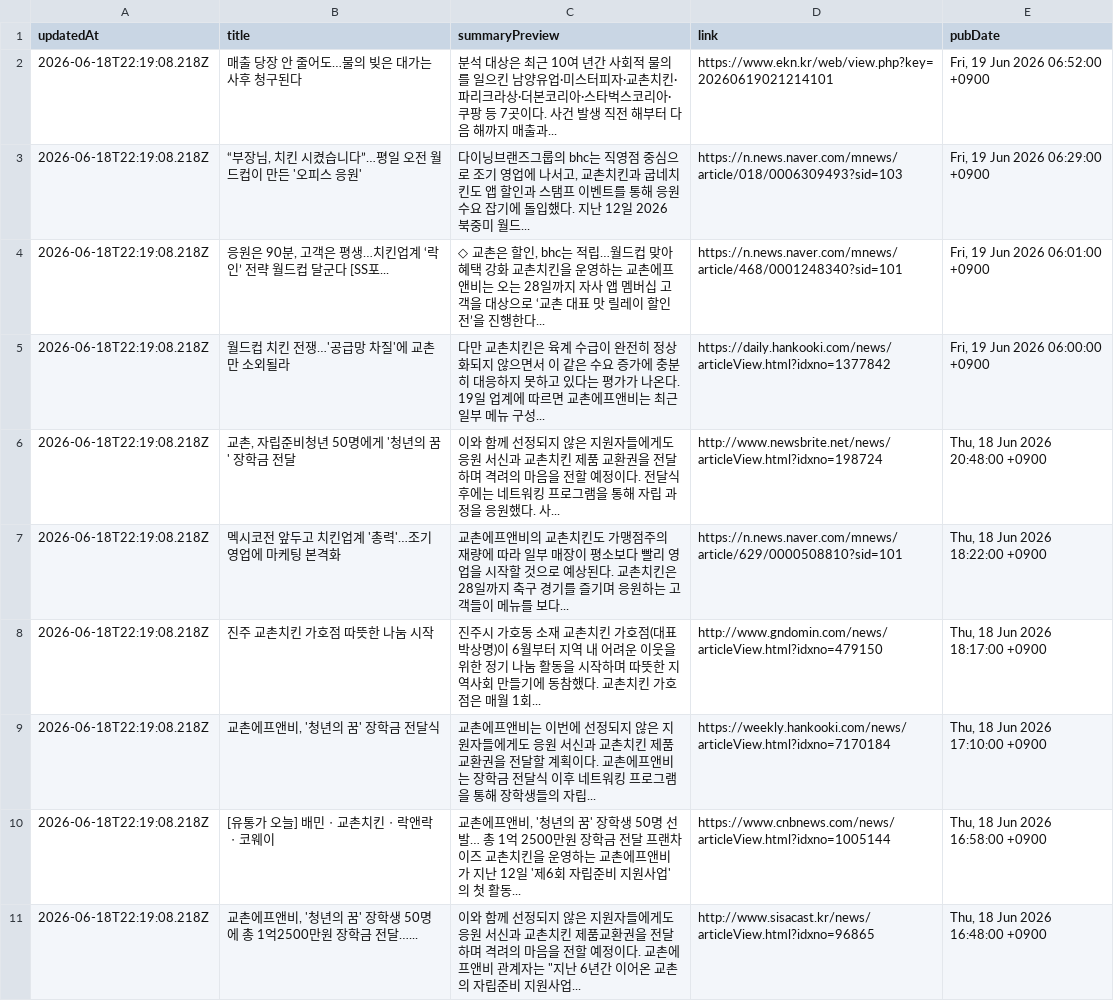
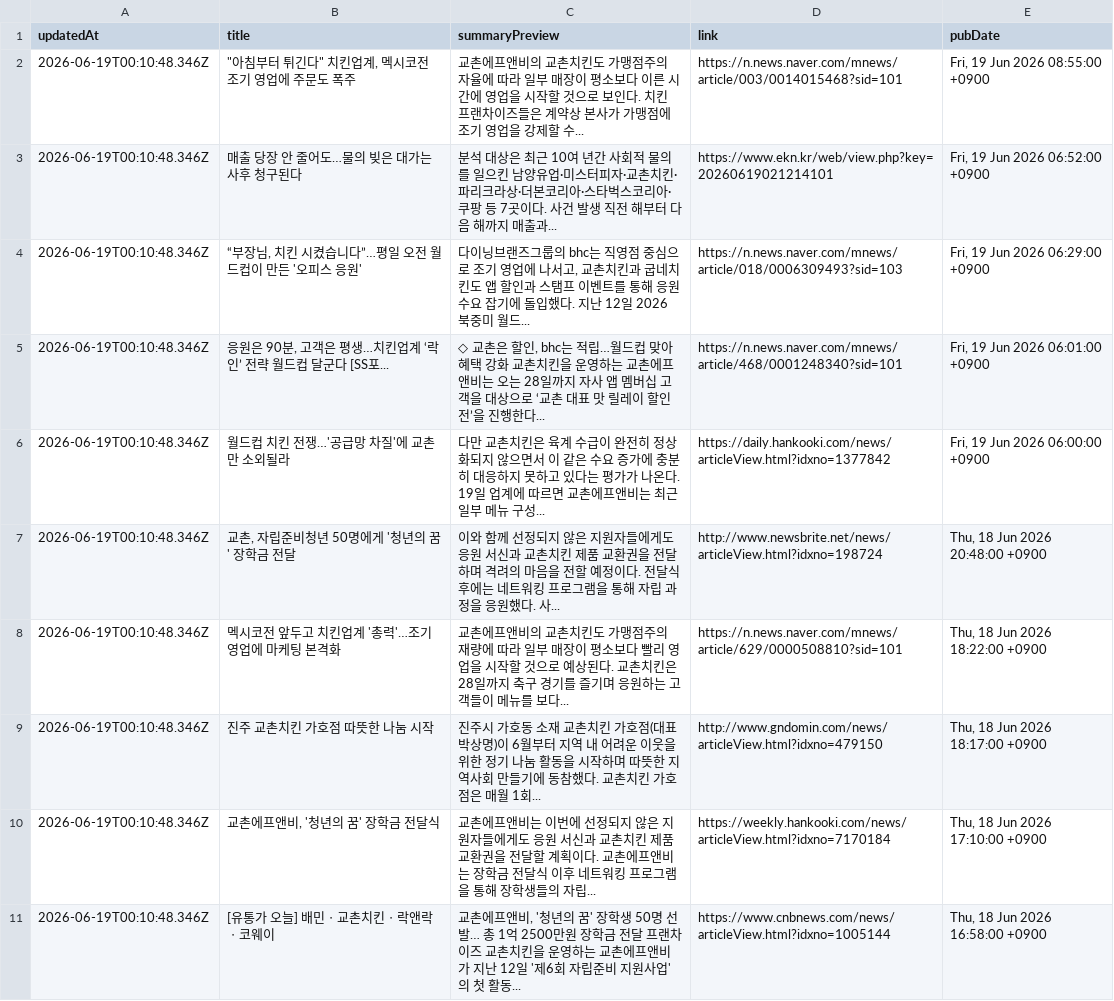
Before and after one commit to hemes-practice/chicken-mvp2-searching-style-cursor-, a CSV file: chicken-mvp/src/auto-kyochon-news.csv, drawn as a sheet.

```diff
--- a/chicken-mvp/src/auto-kyochon-news.csv
+++ b/chicken-mvp/src/auto-kyochon-news.csv
@@ -1,11 +1,11 @@
 "updatedAt","title","summaryPreview","link","pubDate"
-"2026-06-18T22:19:08.218Z","매출 당장 안 줄어도…물의 빚은 대가는 사후 청구된다","분석 대상은 최근 10여 년간 사회적 물의를 일으킨 남양유업·미스터피자·교촌치킨·파리크라상·더본코리아·스타벅스코리아·쿠팡 등 7곳이다. 사건 발생 직전 해부터 다음 해까지 매출과...","https://www.ekn.kr/web/view.php?key=20260619021214101","Fri, 19 Jun 2026 06:52:00 +0900"
-"2026-06-18T22:19:08.218Z","“부장님, 치킨 시켰습니다”…평일 오전 월드컵이 만든 '오피스 응원'","다이닝브랜즈그룹의 bhc는 직영점 중심으로 조기 영업에 나서고, 교촌치킨과 굽네치킨도 앱 할인과 스탬프 이벤트를 통해 응원 수요 잡기에 돌입했다. 지난 12일 2026 북중미 월드...","https://n.news.naver.com/mnews/article/018/0006309493?sid=103","Fri, 19 Jun 2026 06:29:00 +0900"
-"2026-06-18T22:19:08.218Z","응원은 90분, 고객은 평생…치킨업계 ‘락인’ 전략 월드컵 달군다 [SS포...","◇ 교촌은 할인, bhc는 적립…월드컵 맞아 혜택 강화 교촌치킨을 운영하는 교촌에프앤비는 오는 28일까지 자사 앱 멤버십 고객을 대상으로 ‘교촌 대표 맛 릴레이 할인전’을 진행한다...","https://n.news.naver.com/mnews/article/468/0001248340?sid=101","Fri, 19 Jun 2026 06:01:00 +0900"
-"2026-06-18T22:19:08.218Z","월드컵 치킨 전쟁…'공급망 차질'에 교촌만 소외될라","다만 교촌치킨은 육계 수급이 완전히 정상화되지 않으면서 이 같은 수요 증가에 충분히 대응하지 못하고 있다는 평가가 나온다. 19일 업계에 따르면 교촌에프앤비는 최근 일부 메뉴 구성...","https://daily.hankooki.com/news/articleView.html?idxno=1377842","Fri, 19 Jun 2026 06:00:00 +0900"
-"2026-06-18T22:19:08.218Z","교촌, 자립준비청년 50명에게 '청년의 꿈' 장학금 전달","이와 함께 선정되지 않은 지원자들에게도 응원 서신과 교촌치킨 제품 교환권을 전달하며 격려의 마음을 전할 예정이다. 전달식 후에는 네트워킹 프로그램을 통해 자립 과정을 응원했다. 사...","http://www.newsbrite.net/news/articleView.html?idxno=198724","Thu, 18 Jun 2026 20:48:00 +0900"
-"2026-06-18T22:19:08.218Z","멕시코전 앞두고 치킨업계 '총력'…조기영업에 마케팅 본격화","교촌에프앤비의 교촌치킨도 가맹점주의 재량에 따라 일부 매장이 평소보다 빨리 영업을 시작할 것으로 예상된다. 교촌치킨은 28일까지 축구 경기를 즐기며 응원하는 고객들이 메뉴를 보다...","https://n.news.naver.com/mnews/article/629/0000508810?sid=101","Thu, 18 Jun 2026 18:22:00 +0900"
-"2026-06-18T22:19:08.218Z","진주 교촌치킨 가호점 따뜻한 나눔 시작","진주시 가호동 소재 교촌치킨 가호점(대표 박상명)이 6월부터 지역 내 어려운 이웃을 위한 정기 나눔 활동을 시작하며 따뜻한 지역사회 만들기에 동참했다. 교촌치킨 가호점은 매월 1회...","http://www.gndomin.com/news/articleView.html?idxno=479150","Thu, 18 Jun 2026 18:17:00 +0900"
-"2026-06-18T22:19:08.218Z","교촌에프앤비, '청년의 꿈' 장학금 전달식","교촌에프앤비는 이번에 선정되지 않은 지원자들에게도 응원 서신과 교촌치킨 제품 교환권을 전달할 계획이다. 교촌에프앤비는 장학금 전달식 이후 네트워킹 프로그램을 통해 장학생들의 자립...","https://weekly.hankooki.com/news/articleView.html?idxno=7170184","Thu, 18 Jun 2026 17:10:00 +0900"
-"2026-06-18T22:19:08.218Z","[유통가 오늘] 배민ㆍ교촌치킨ㆍ락앤락ㆍ코웨이","교촌에프앤비, '청년의 꿈' 장학생 50명 선발… 총 1억 2500만원 장학금 전달 프랜차이즈 교촌치킨을 운영하는 교촌에프앤비가 지난 12일 '제6회 자립준비 지원사업'의 첫 활동...","https://www.cnbnews.com/news/articleView.html?idxno=1005144","Thu, 18 Jun 2026 16:58:00 +0900"
-"2026-06-18T22:19:08.218Z","교촌에프앤비, '청년의 꿈' 장학생 50명에 총 1억2500만원 장학금 전달…...","이와 함께 선정되지 않은 지원자들에게도 응원 서신과 교촌치킨 제품교환권을 전달하며 격려의 마음을 전할 예정이다. 교촌에프앤비 관계자는 ""지난 6년간 이어온 교촌의 자립준비 지원사업...","http://www.sisacast.kr/news/articleView.html?idxno=96865","Thu, 18 Jun 2026 16:48:00 +0900"
+"2026-06-19T00:10:48.346Z","""아침부터 튀긴다"" 치킨업계, 멕시코전 조기 영업에 주문도 폭주","교촌에프앤비의 교촌치킨도 가맹점주의 자율에 따라 일부 매장이 평소보다 이른 시간에 영업을 시작할 것으로 보인다. 치킨 프랜차이즈들은 계약상 본사가 가맹점에 조기 영업을 강제할 수...","https://n.news.naver.com/mnews/article/003/0014015468?sid=101","Fri, 19 Jun 2026 08:55:00 +0900"
+"2026-06-19T00:10:48.346Z","매출 당장 안 줄어도…물의 빚은 대가는 사후 청구된다","분석 대상은 최근 10여 년간 사회적 물의를 일으킨 남양유업·미스터피자·교촌치킨·파리크라상·더본코리아·스타벅스코리아·쿠팡 등 7곳이다. 사건 발생 직전 해부터 다음 해까지 매출과...","https://www.ekn.kr/web/view.php?key=20260619021214101","Fri, 19 Jun 2026 06:52:00 +0900"
+"2026-06-19T00:10:48.346Z","“부장님, 치킨 시켰습니다”…평일 오전 월드컵이 만든 '오피스 응원'","다이닝브랜즈그룹의 bhc는 직영점 중심으로 조기 영업에 나서고, 교촌치킨과 굽네치킨도 앱 할인과 스탬프 이벤트를 통해 응원 수요 잡기에 돌입했다. 지난 12일 2026 북중미 월드...","https://n.news.naver.com/mnews/article/018/0006309493?sid=103","Fri, 19 Jun 2026 06:29:00 +0900"
+"2026-06-19T00:10:48.346Z","응원은 90분, 고객은 평생…치킨업계 ‘락인’ 전략 월드컵 달군다 [SS포...","◇ 교촌은 할인, bhc는 적립…월드컵 맞아 혜택 강화 교촌치킨을 운영하는 교촌에프앤비는 오는 28일까지 자사 앱 멤버십 고객을 대상으로 ‘교촌 대표 맛 릴레이 할인전’을 진행한다...","https://n.news.naver.com/mnews/article/468/0001248340?sid=101","Fri, 19 Jun 2026 06:01:00 +0900"
+"2026-06-19T00:10:48.346Z","월드컵 치킨 전쟁…'공급망 차질'에 교촌만 소외될라","다만 교촌치킨은 육계 수급이 완전히 정상화되지 않으면서 이 같은 수요 증가에 충분히 대응하지 못하고 있다는 평가가 나온다. 19일 업계에 따르면 교촌에프앤비는 최근 일부 메뉴 구성...","https://daily.hankooki.com/news/articleView.html?idxno=1377842","Fri, 19 Jun 2026 06:00:00 +0900"
+"2026-06-19T00:10:48.346Z","교촌, 자립준비청년 50명에게 '청년의 꿈' 장학금 전달","이와 함께 선정되지 않은 지원자들에게도 응원 서신과 교촌치킨 제품 교환권을 전달하며 격려의 마음을 전할 예정이다. 전달식 후에는 네트워킹 프로그램을 통해 자립 과정을 응원했다. 사...","http://www.newsbrite.net/news/articleView.html?idxno=198724","Thu, 18 Jun 2026 20:48:00 +0900"
+"2026-06-19T00:10:48.346Z","멕시코전 앞두고 치킨업계 '총력'…조기영업에 마케팅 본격화","교촌에프앤비의 교촌치킨도 가맹점주의 재량에 따라 일부 매장이 평소보다 빨리 영업을 시작할 것으로 예상된다. 교촌치킨은 28일까지 축구 경기를 즐기며 응원하는 고객들이 메뉴를 보다...","https://n.news.naver.com/mnews/article/629/0000508810?sid=101","Thu, 18 Jun 2026 18:22:00 +0900"
+"2026-06-19T00:10:48.346Z","진주 교촌치킨 가호점 따뜻한 나눔 시작","진주시 가호동 소재 교촌치킨 가호점(대표 박상명)이 6월부터 지역 내 어려운 이웃을 위한 정기 나눔 활동을 시작하며 따뜻한 지역사회 만들기에 동참했다. 교촌치킨 가호점은 매월 1회...","http://www.gndomin.com/news/articleView.html?idxno=479150","Thu, 18 Jun 2026 18:17:00 +0900"
+"2026-06-19T00:10:48.346Z","교촌에프앤비, '청년의 꿈' 장학금 전달식","교촌에프앤비는 이번에 선정되지 않은 지원자들에게도 응원 서신과 교촌치킨 제품 교환권을 전달할 계획이다. 교촌에프앤비는 장학금 전달식 이후 네트워킹 프로그램을 통해 장학생들의 자립...","https://weekly.hankooki.com/news/articleView.html?idxno=7170184","Thu, 18 Jun 2026 17:10:00 +0900"
+"2026-06-19T00:10:48.346Z","[유통가 오늘] 배민ㆍ교촌치킨ㆍ락앤락ㆍ코웨이","교촌에프앤비, '청년의 꿈' 장학생 50명 선발… 총 1억 2500만원 장학금 전달 프랜차이즈 교촌치킨을 운영하는 교촌에프앤비가 지난 12일 '제6회 자립준비 지원사업'의 첫 활동...","https://www.cnbnews.com/news/articleView.html?idxno=1005144","Thu, 18 Jun 2026 16:58:00 +0900"
```
Also changed, not shown: 1 other file.
